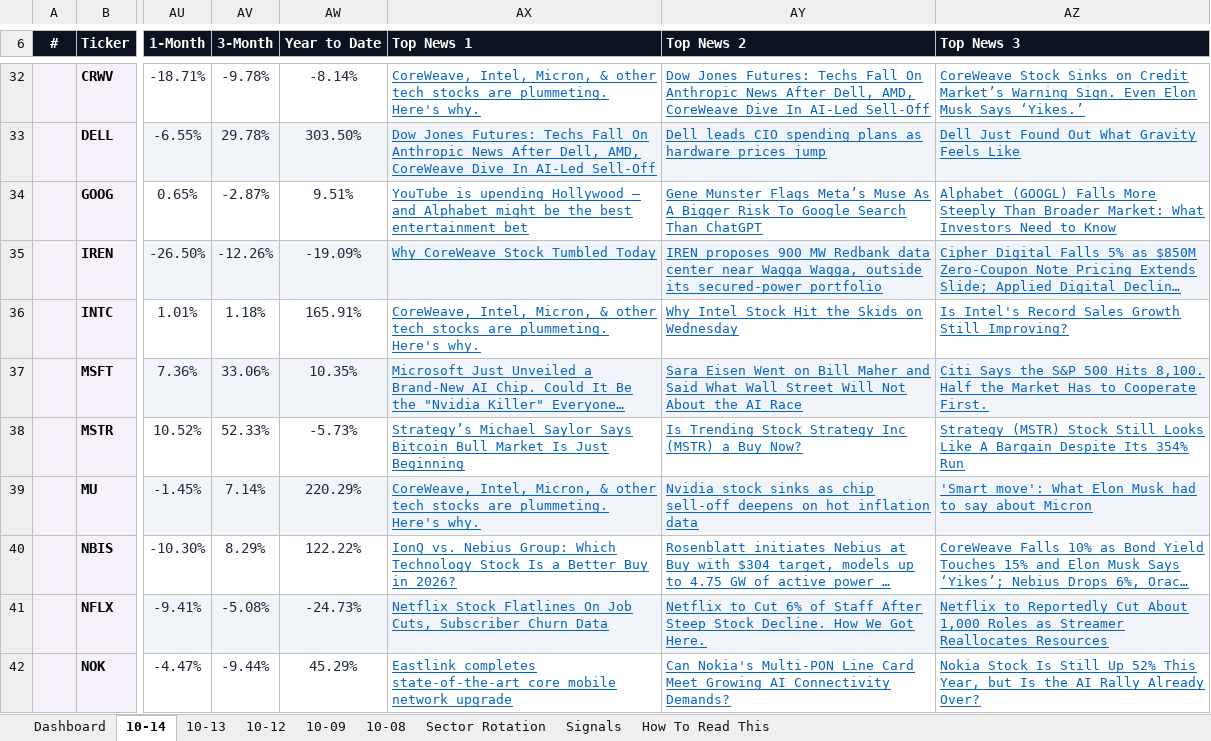
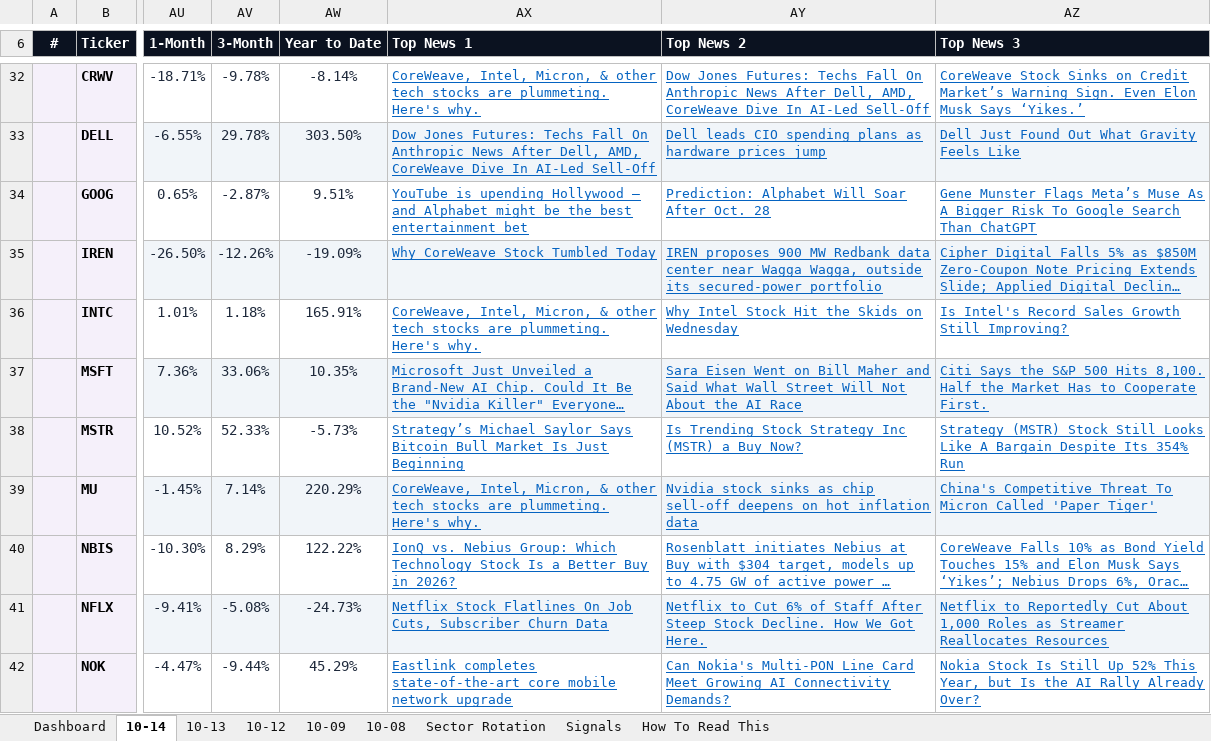
Before and after one commit to GeoWizard4645/Stock-Analysis-for-my-Grandpa, an Excel workbook: docs/data/latest.xlsx, sheet 10-14, drawn as a sheet; only a part is shown, gaps mark what is left out; long unchanged cells end in …; values as stored, in another font and other column widths than the file's, no borders; conditional formats not drawn; the diff covers the shown part only; the diff names each change by its address in the sheet, - before the commit and + after, or states it on an @@ line.

```diff
--- a/docs/data/latest.xlsx (sheet 10-14)
+++ b/docs/data/latest.xlsx (sheet 10-14)
-AY34 (Top News 2): Gene Munster Flags Meta’s Muse As A Bigger Risk To Google Search Than ChatGPT
+AY34 (Top News 2): Prediction: Alphabet Will Soar After Oct. 28
-AZ34 (Top News 3): Alphabet (GOOGL) Falls More Steeply Than Broader Market: What Investors Need to Know
+AZ34 (Top News 3): Gene Munster Flags Meta’s Muse As A Bigger Risk To Google Search Than ChatGPT
-AZ39 (Top News 3): 'Smart move': What Elon Musk had to say about Micron
+AZ39 (Top News 3): China's Competitive Threat To Micron Called 'Paper Tiger'
```
Also changed, not shown: 8 edited cells elsewhere in this sheet, sheet Dashboard, sheet 10-09, sheet 10-13, sheet 10-12, sheet 10-08, 1 other file.
